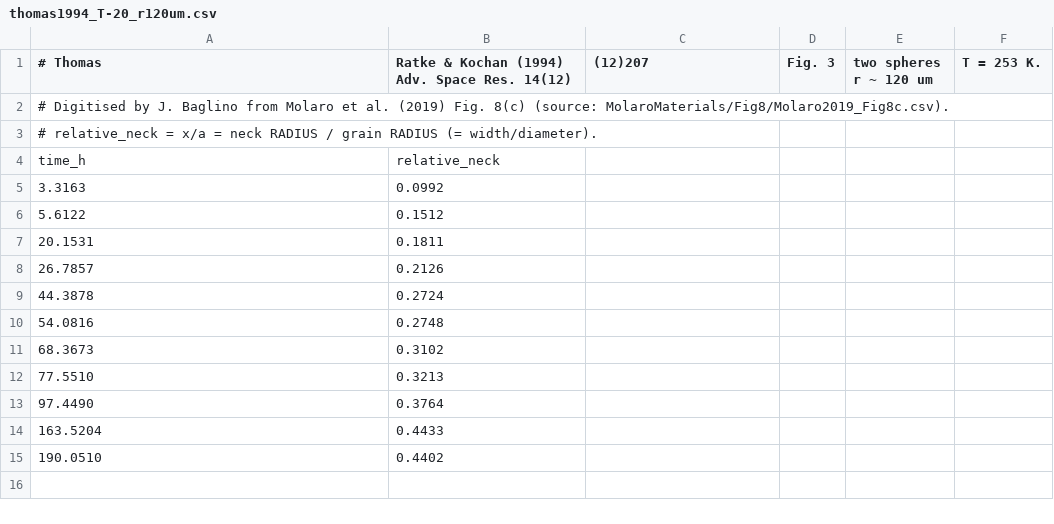
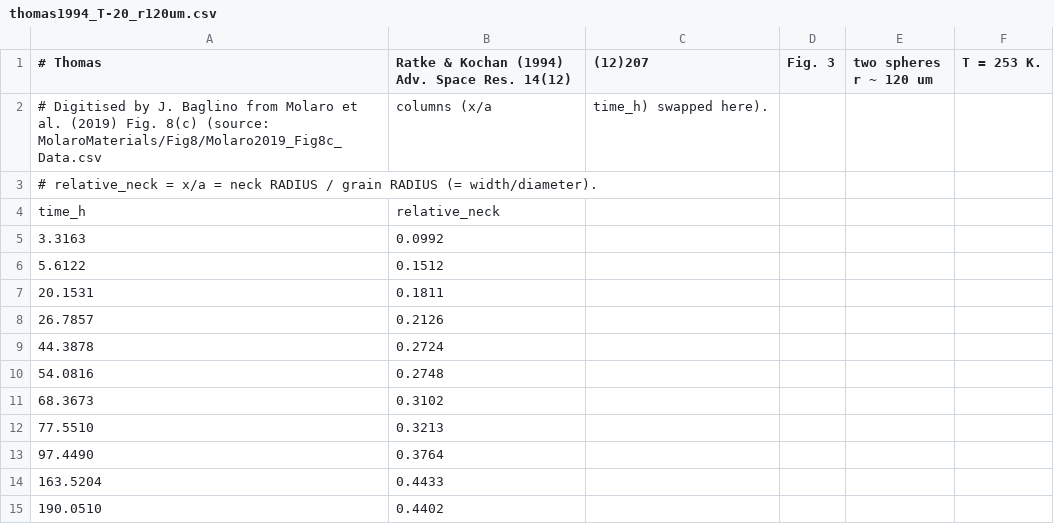
Before and after one commit to jackson-baglino/PetIGA-3.20, a CSV file: projects/enceladus_DSM/studies/historical_sintering/data/thomas1994_T-20_r120um.csv, drawn as a sheet; removed rows and columns are numbered as before the commit, all else as after; the diff names each change by its address in the sheet, - before the commit and + after, or states it on an @@ line.

```diff
--- a/projects/enceladus_DSM/studies/historical_sintering/data/thomas1994_T-20_r120um.csv
+++ b/projects/enceladus_DSM/studies/historical_sintering/data/thomas1994_T-20_r120um.csv
-row 2: # Digitised by J. Baglino from Molaro et al. (2019) Fig. 8(c) (source: MolaroMaterials/Fig8/Molaro2019_Fig8c.csv).
+row 2: # Digitised by J. Baglino from Molaro et al. (2019) Fig. 8(c) (source: MolaroMaterials/Fig8/Molaro2019_Fig8c_Data.csv | columns (x/a | time_h) swapped here).
```
